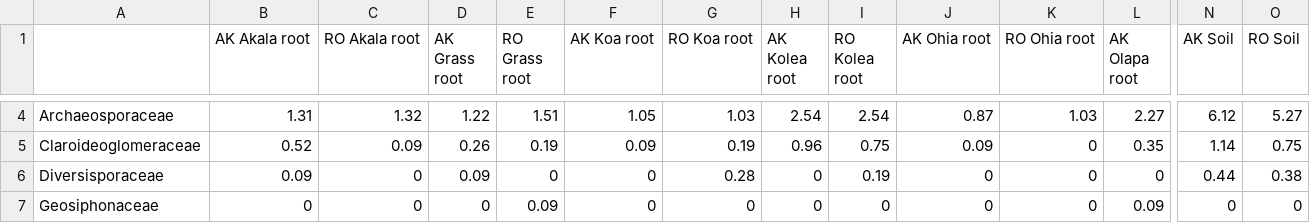
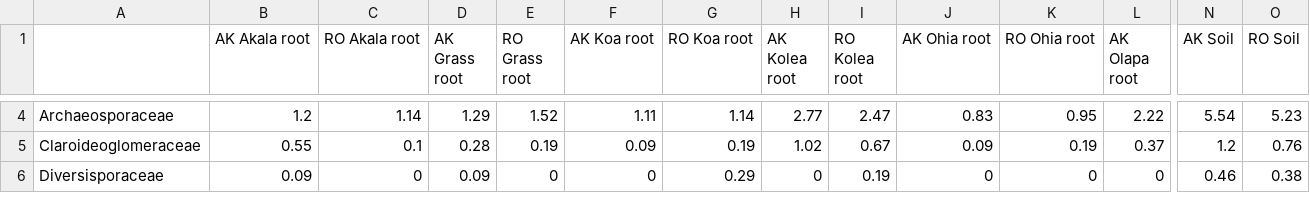
Before and after one commit to kkajihara/hakalau-499, a CSV file: outputs/unique_table.csv, drawn as a sheet; only a part is shown, gaps mark what is left out; rows hold the shown columns only; the diff covers the shown part only; the diff names each change by its address in the sheet, - before the commit and + after, or states it on an @@ line.

```diff
--- a/outputs/unique_table.csv
+++ b/outputs/unique_table.csv
-B4 (AK Akala root): 1.31
+B4 (AK Akala root): 1.2
-C4 (RO Akala root): 1.32
+C4 (RO Akala root): 1.14
-D4 (AK Grass root): 1.22
+D4 (AK Grass root): 1.29
-E4 (RO Grass root): 1.51
+E4 (RO Grass root): 1.52
-F4 (AK Koa root): 1.05
+F4 (AK Koa root): 1.11
-G4 (RO Koa root): 1.03
+G4 (RO Koa root): 1.14
-H4 (AK Kolea root): 2.54
+H4 (AK Kolea root): 2.77
-I4 (RO Kolea root): 2.54
+I4 (RO Kolea root): 2.47
-J4 (AK Ohia root): 0.87
+J4 (AK Ohia root): 0.83
-K4 (RO Ohia root): 1.03
+K4 (RO Ohia root): 0.95
-L4 (AK Olapa root): 2.27
+L4 (AK Olapa root): 2.22
-N4 (AK Soil): 6.12
+N4 (AK Soil): 5.54
-O4 (RO Soil): 5.27
+O4 (RO Soil): 5.23
-B5 (AK Akala root): 0.52
+B5 (AK Akala root): 0.55
-C5 (RO Akala root): 0.09
+C5 (RO Akala root): 0.1
-D5 (AK Grass root): 0.26
+D5 (AK Grass root): 0.28
-H5 (AK Kolea root): 0.96
+H5 (AK Kolea root): 1.02
-I5 (RO Kolea root): 0.75
+I5 (RO Kolea root): 0.67
-K5 (RO Ohia root): 0
+K5 (RO Ohia root): 0.19
-L5 (AK Olapa root): 0.35
+L5 (AK Olapa root): 0.37
-N5 (AK Soil): 1.14
+N5 (AK Soil): 1.2
-O5 (RO Soil): 0.75
+O5 (RO Soil): 0.76
-G6 (RO Koa root): 0.28
+G6 (RO Koa root): 0.29
-N6 (AK Soil): 0.44
+N6 (AK Soil): 0.46
-row 7: Geosiphonaceae | 0 | 0 | 0 | 0.09 | 0 | 0 | 0 | 0 | 0 | 0 | 0.09 | 0 | 0
```
Also changed, not shown: 76 edited cells elsewhere in this file, outputs/shared_table.csv, 12 other files.
